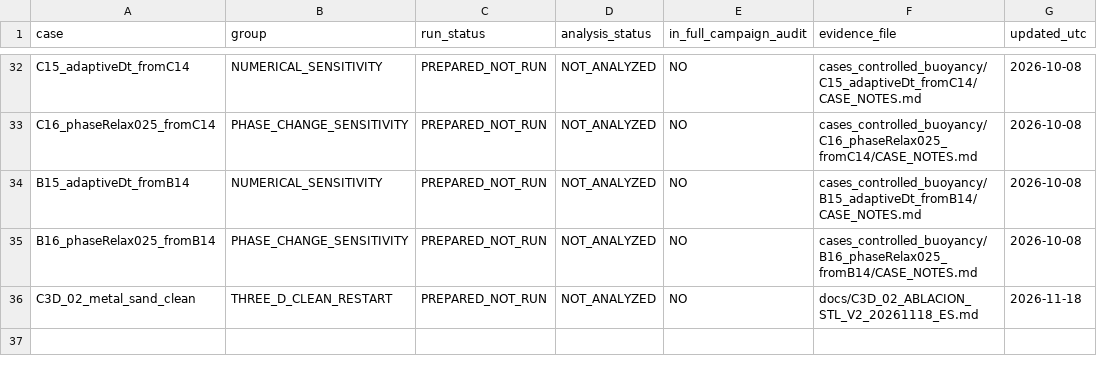
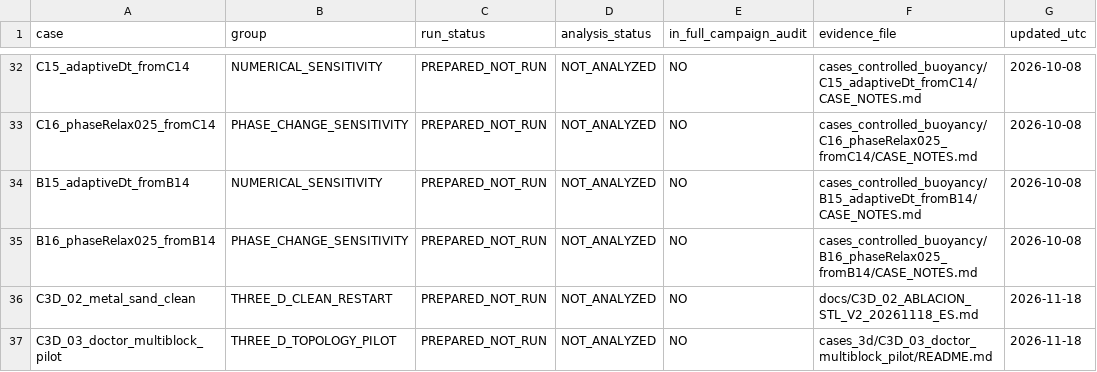
Before and after one commit to michels-lab/MasterProject, a CSV file: RUN_CASE_REGISTRY.csv, drawn as a sheet; only a part is shown, gaps mark what is left out.

Commit message:
docs(registry): register isolated C3D-03 mesh-only pilot as prepared, not executed

```diff
--- a/RUN_CASE_REGISTRY.csv
+++ b/RUN_CASE_REGISTRY.csv
@@ -36 +36,2 @@ B16_phaseRelax025_fromB14,PHASE_CHANGE_SENSITIVITY,PREPARED_NOT_RUN,NOT_ANALYZED
 C3D_02_metal_sand_clean,THREE_D_CLEAN_RESTART,PREPARED_NOT_RUN,NOT_ANALYZED,NO,docs/C3D_02_ABLACION_STL_V2_20261118_ES.md,2026-11-18
+C3D_03_doctor_multiblock_pilot,THREE_D_TOPOLOGY_PILOT,PREPARED_NOT_RUN,NOT_ANALYZED,NO,cases_3d/C3D_03_doctor_multiblock_pilot/README.md,2026-11-18
```
